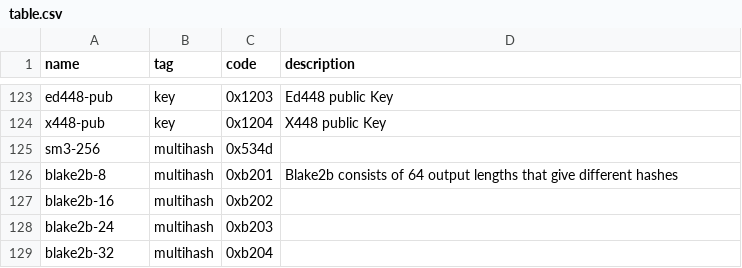
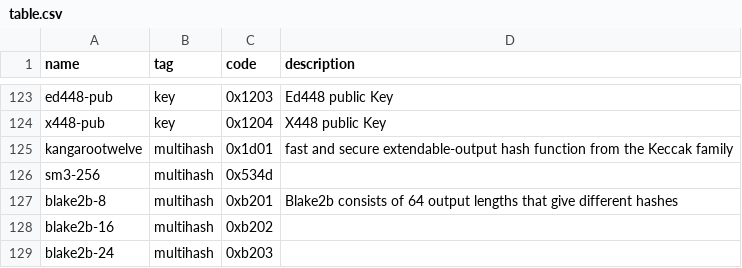
Before and after one commit to multiformats/multicodec, a CSV file: table.csv, drawn as a sheet; only a part is shown, gaps mark what is left out; the shorter side is filled out with more unchanged rows.

Commit message:
reserve KangarooTwelve in table.csv

```diff
--- a/table.csv
+++ b/table.csv
@@ -124,2 +124,3 @@ ed448-pub,                      key,            0x1203,         Ed448 public Key
 x448-pub,                       key,            0x1204,         X448 public Key
+kangarootwelve,                 multihash,      0x1d01,         fast and secure extendable-output hash function from the Keccak family
 sm3-256,                        multihash,      0x534d,
```
